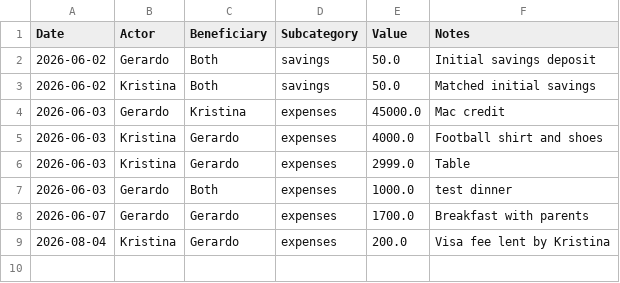
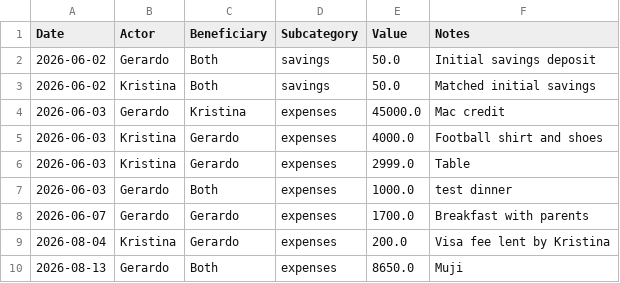
Before and after one commit to Mandarino13/altata-house, a CSV file: data/csv/budget.csv, drawn as a sheet.

Commit message:
Add Muji expense entry and update reports

```diff
--- a/data/csv/budget.csv
+++ b/data/csv/budget.csv
@@ -9 +9,2 @@ Date,Actor,Beneficiary,Subcategory,Value,Notes
 2026-08-04,Kristina,Gerardo,expenses,200.0,Visa fee lent by Kristina
+2026-08-13,Gerardo,Both,expenses,8650.0,Muji
```
Also changed, not shown: 2 other files.
